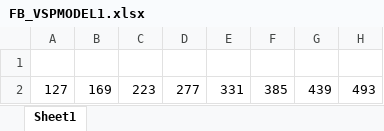
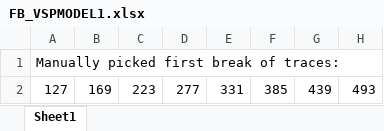
Before and after one commit to Ashishiitb23/VSP-Processing-Zero-Offset, an Excel workbook: FB_VSPMODEL1.xlsx, sheet Sheet1, drawn as a sheet; only a part is shown; values as stored, in another font and other column widths than the file's, no borders; the diff names each change by its address in the sheet, - before the commit and + after, or states it on an @@ line.

Commit message:
Add files via upload

```diff
--- a/FB_VSPMODEL1.xlsx (sheet Sheet1)
+++ b/FB_VSPMODEL1.xlsx (sheet Sheet1)
-A1: (empty)
+A1: Manually picked first break of traces:
```
